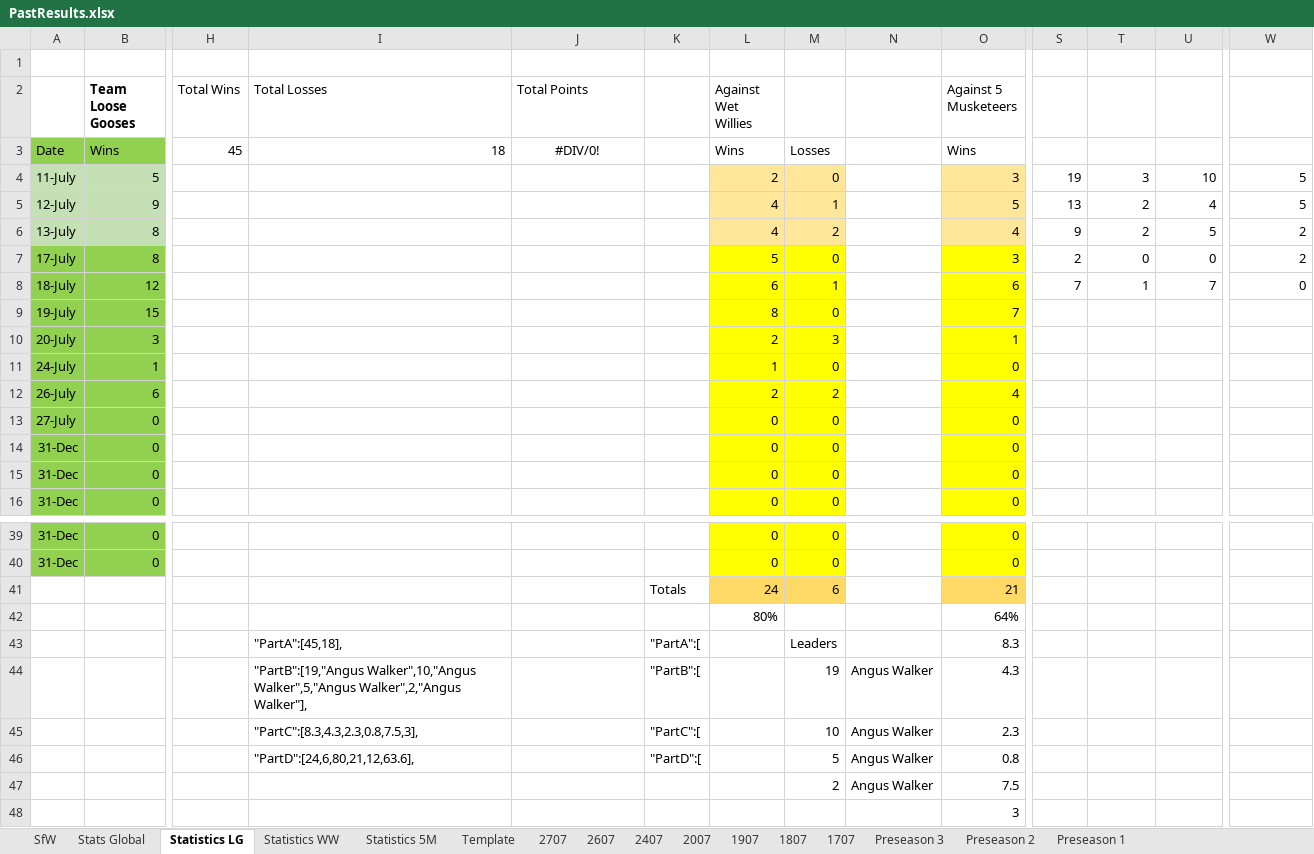
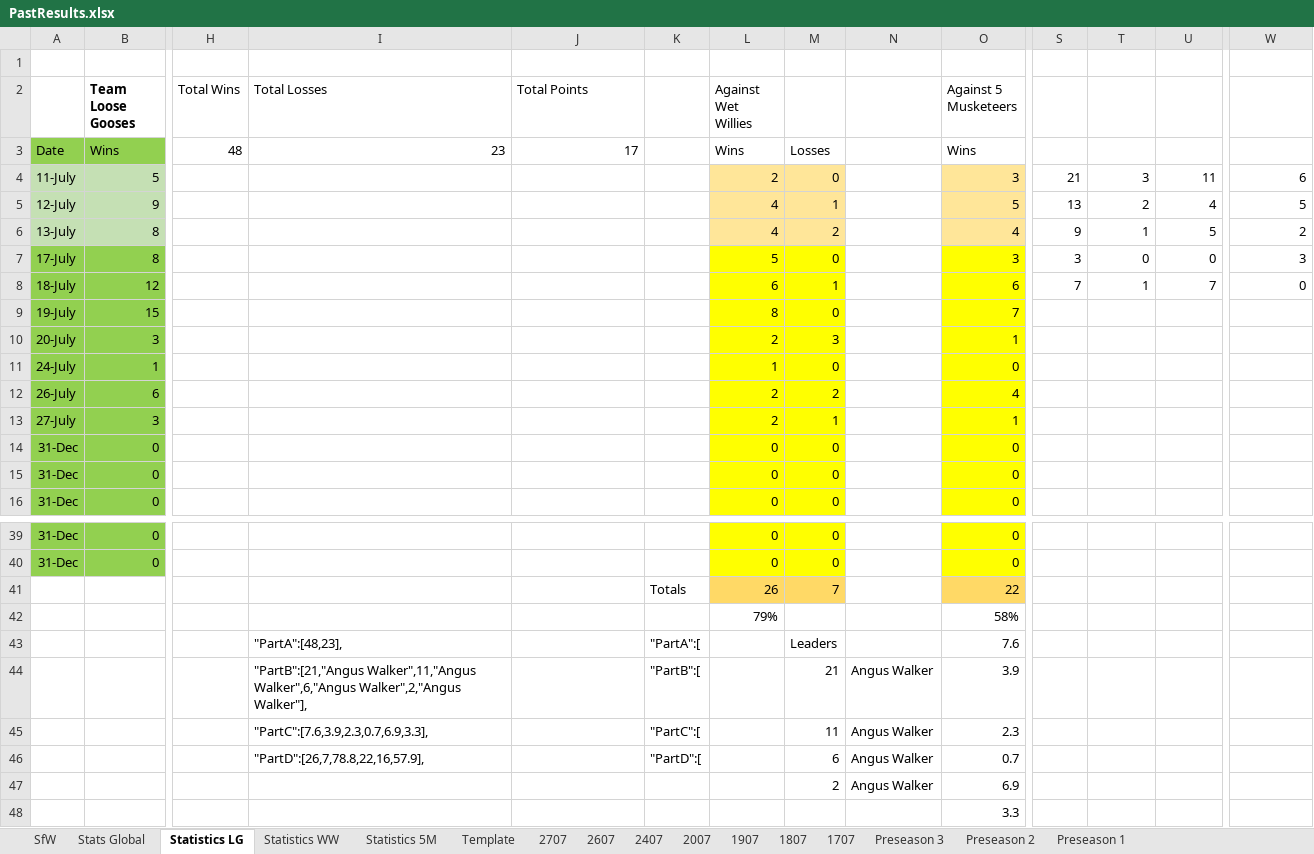
Before and after one commit to KingGoose20/LTBOS3, an Excel workbook: Other Files/PastResults.xlsx, sheet Statistics LG, drawn as a sheet; only a part is shown, gaps mark what is left out; values as stored, in another font and other column widths than the file's, no borders; table styles not drawn; removed rows and columns are numbered as before the commit, all else as after; rows hold the shown columns only; the diff names each change by its address in the sheet, - before the commit and + after, or states it on an @@ line.

```diff
--- a/Other Files/PastResults.xlsx (sheet Statistics LG)
+++ b/Other Files/PastResults.xlsx (sheet Statistics LG)
-H3 (Total Wins): 45
+H3 (Total Wins): 48
-I3 (Total Losses): 18
+I3 (Total Losses): 23
-J3 (Total Points): #DIV/0!
+J3 (Total Points): 17
-J3 alignment: center
+J3 alignment: right
-S4: 19
+S4: 21
-U4: 10
+U4: 11
-W4: 5
+W4: 6
-T6: 2
+T6: 1
-S7: 2
+S7: 3
-W7: 2
+W7: 3
-row 13: 27-July | 0 |  |  |  |  | 0 | 0 |  | 0
+row 13: 27-July | 3 |  |  |  |  | 2 | 1 |  | 1
-row 41:  |  |  |  |  | Totals | 24 | 6 |  | 21
-row 42:  |  |  |  |  |  | 80% |  |  | 64%
+row 41:  |  |  |  |  | Totals | 26 | 7 |  | 22
+row 42:  |  |  |  |  |  | 79% |  |  | 58%
-I43 (Total Losses): "PartA":[45,18],
+I43 (Total Losses): "PartA":[48,23],
-O43 (Against 5 Musketeers): 8.3
+O43 (Against 5 Musketeers): 7.6
-I44 (Total Losses): "PartB":[19,"Angus Walker",10,"Angus Walker",5,"Angus Walker",2,"Angus Walker"],
+I44 (Total Losses): "PartB":[21,"Angus Walker",11,"Angus Walker",6,"Angus Walker",2,"Angus Walker"],
-M44: 19
+M44: 21
-O44 (Against 5 Musketeers): 4.3
+O44 (Against 5 Musketeers): 3.9
-I45 (Total Losses): "PartC":[8.3,4.3,2.3,0.8,7.5,3],
+I45 (Total Losses): "PartC":[7.6,3.9,2.3,0.7,6.9,3.3],
-M45: 10
+M45: 11
-row 46:  |  |  | "PartD":[24,6,80,21,12,63.6], |  | "PartD":[ |  | 5 | Angus Walker | 0.8
+row 46:  |  |  | "PartD":[26,7,78.8,22,16,57.9], |  | "PartD":[ |  | 6 | Angus Walker | 0.7
-O47 (Against 5 Musketeers): 7.5
+O47 (Against 5 Musketeers): 6.9
-O48 (Against 5 Musketeers): 3
+O48 (Against 5 Musketeers): 3.3
```
Also changed, not shown: sheet 2707, sheet Stats Global, sheet SfW, sheet Statistics WW, sheet Statistics 5M, formulas that keep their value, charts or pictures, 3 other files.
